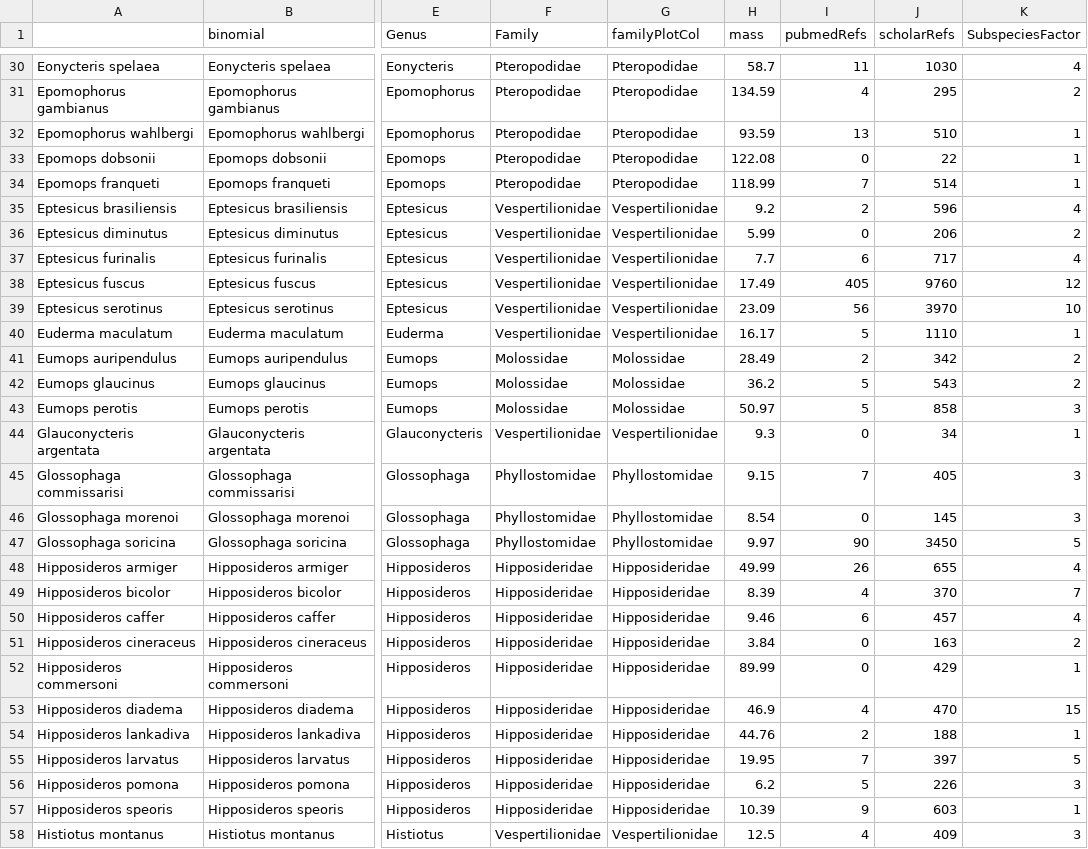
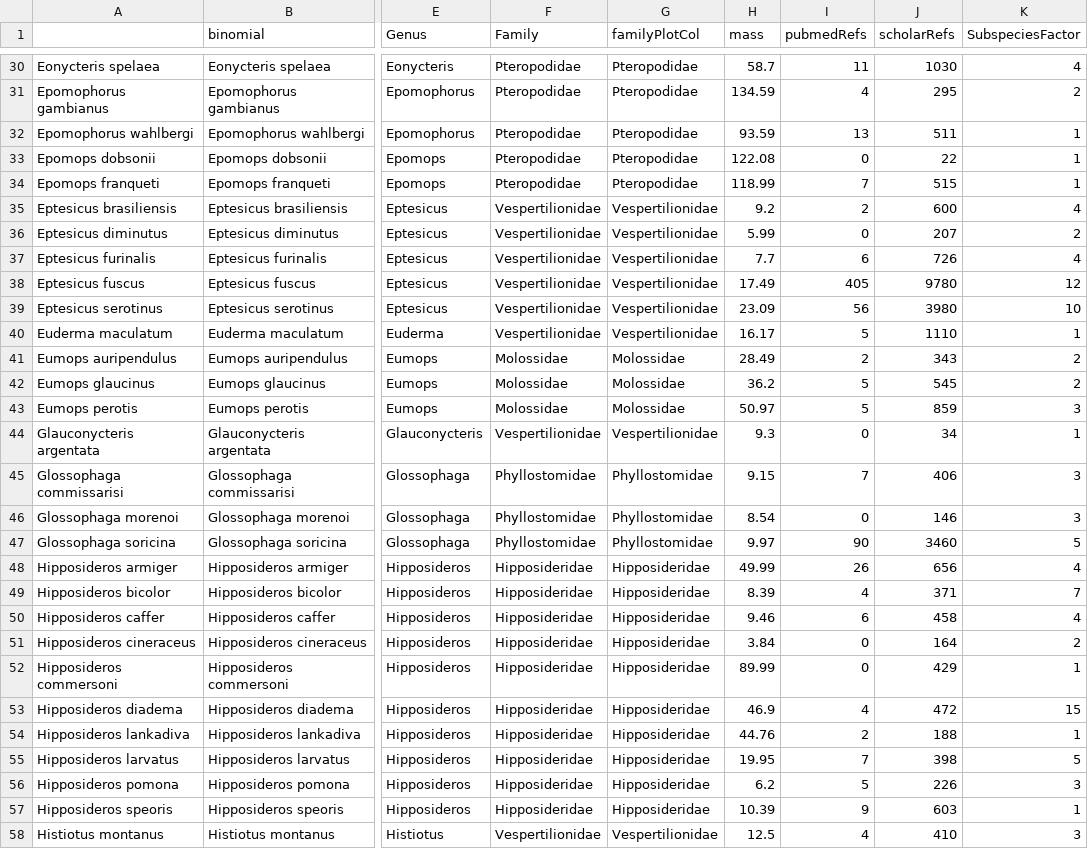
Before and after one commit to timcdlucas/PhDThesis, a CSV file: data/Chapter3/nSpecies.csv, drawn as a sheet; only a part is shown, gaps mark what is left out; the diff covers the shown part only; the diff names each change by its address in the sheet, - before the commit and + after, or states it on an @@ line.

```diff
--- a/data/Chapter3/nSpecies.csv
+++ b/data/Chapter3/nSpecies.csv
-J32 (scholarRefs): 510
+J32 (scholarRefs): 511
-J34 (scholarRefs): 514
+J34 (scholarRefs): 515
-J35 (scholarRefs): 596
+J35 (scholarRefs): 600
-J36 (scholarRefs): 206
+J36 (scholarRefs): 207
-J37 (scholarRefs): 717
+J37 (scholarRefs): 726
-J38 (scholarRefs): 9760
+J38 (scholarRefs): 9780
-J39 (scholarRefs): 3970
+J39 (scholarRefs): 3980
-J41 (scholarRefs): 342
+J41 (scholarRefs): 343
-J42 (scholarRefs): 543
+J42 (scholarRefs): 545
-J43 (scholarRefs): 858
+J43 (scholarRefs): 859
-J45 (scholarRefs): 405
+J45 (scholarRefs): 406
-J46 (scholarRefs): 145
+J46 (scholarRefs): 146
-J47 (scholarRefs): 3450
+J47 (scholarRefs): 3460
-J48 (scholarRefs): 655
+J48 (scholarRefs): 656
-J49 (scholarRefs): 370
+J49 (scholarRefs): 371
-J50 (scholarRefs): 457
+J50 (scholarRefs): 458
-J51 (scholarRefs): 163
+J51 (scholarRefs): 164
-J53 (scholarRefs): 470
+J53 (scholarRefs): 472
-J55 (scholarRefs): 397
+J55 (scholarRefs): 398
-J58 (scholarRefs): 409
+J58 (scholarRefs): 410
```
Also changed, not shown: 159 edited cells elsewhere in this file, data/Chapter3/luis2013comparison.csv, data/Chapter3/scholarRefs.csv, 36 other files.
